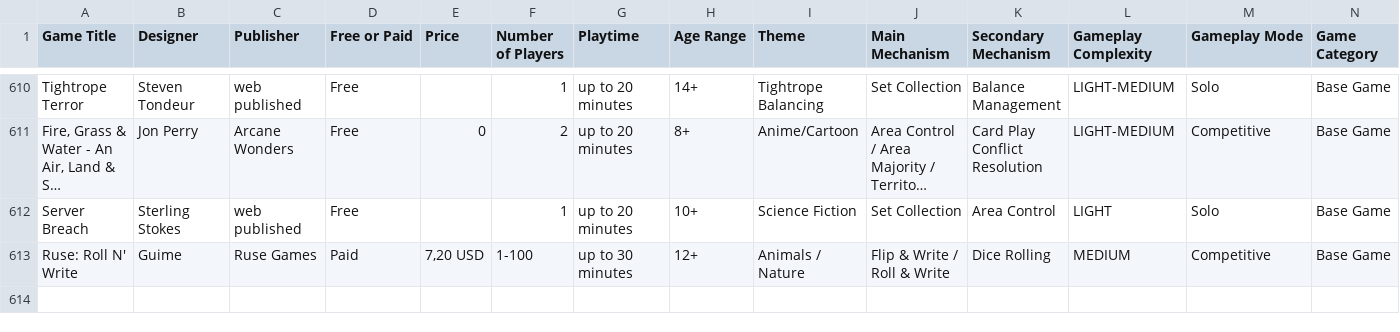
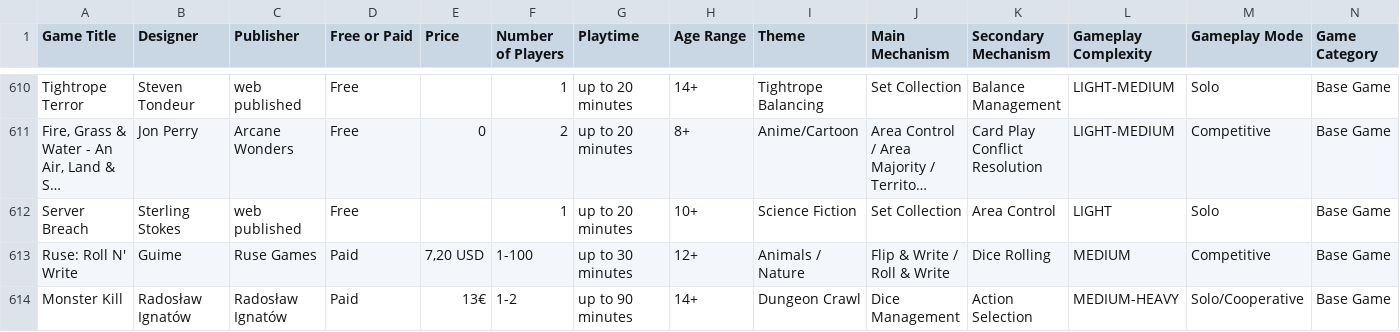
Before and after one commit to mgonzalvez/pnpfinder-lite, a CSV file: data/games.csv, drawn as a sheet; only a part is shown, gaps mark what is left out; long unchanged cells end in …; rows hold the shown columns only; the diff names each change by its address in the sheet, - before the commit and + after, or states it on an @@ line.

Commit message:
chore: sync games.csv from Google Sheets (normalized from SHEET headers)

```diff
--- a/data/games.csv
+++ b/data/games.csv
+row 614: Monster Kill | Radosław Ignatów | Radosław Ignatów | Paid | 13€ | 1-2 | up to 90 minutes | 14+ | Dungeon Crawl | Dice Management | Action Selection | MEDIUM-HEAVY | Solo/Cooperative | Base Game
```
